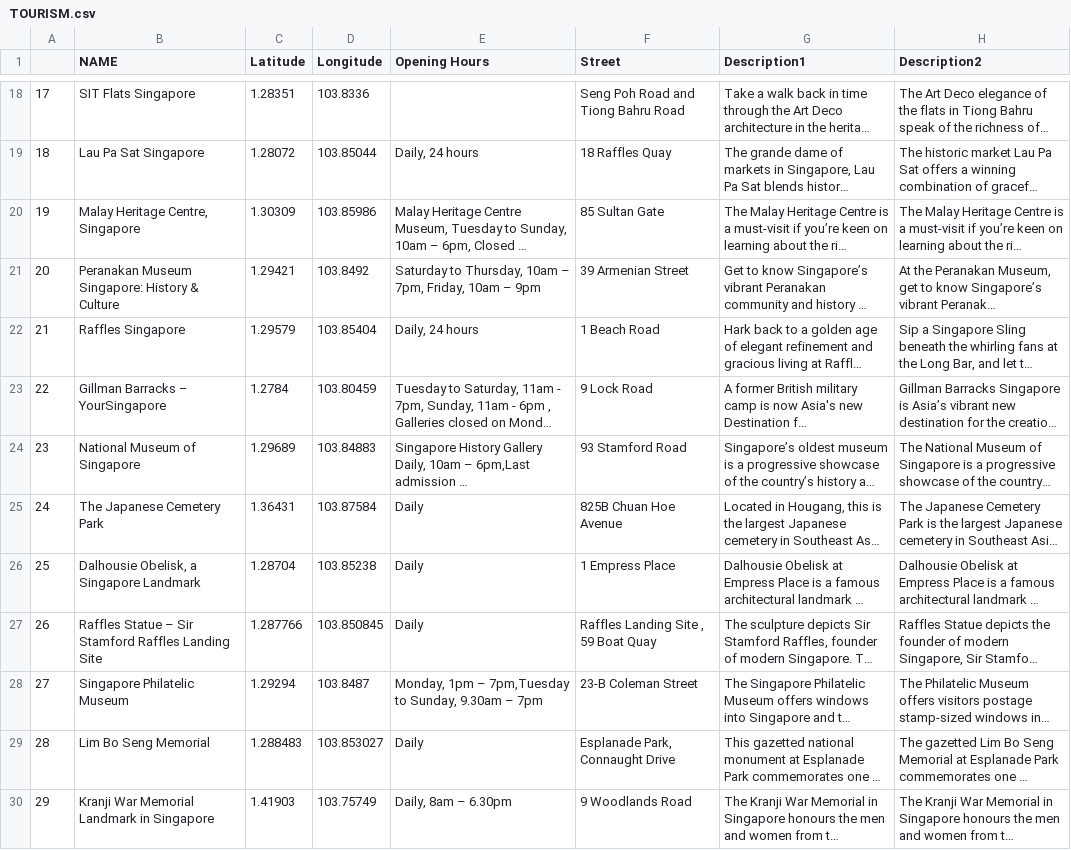
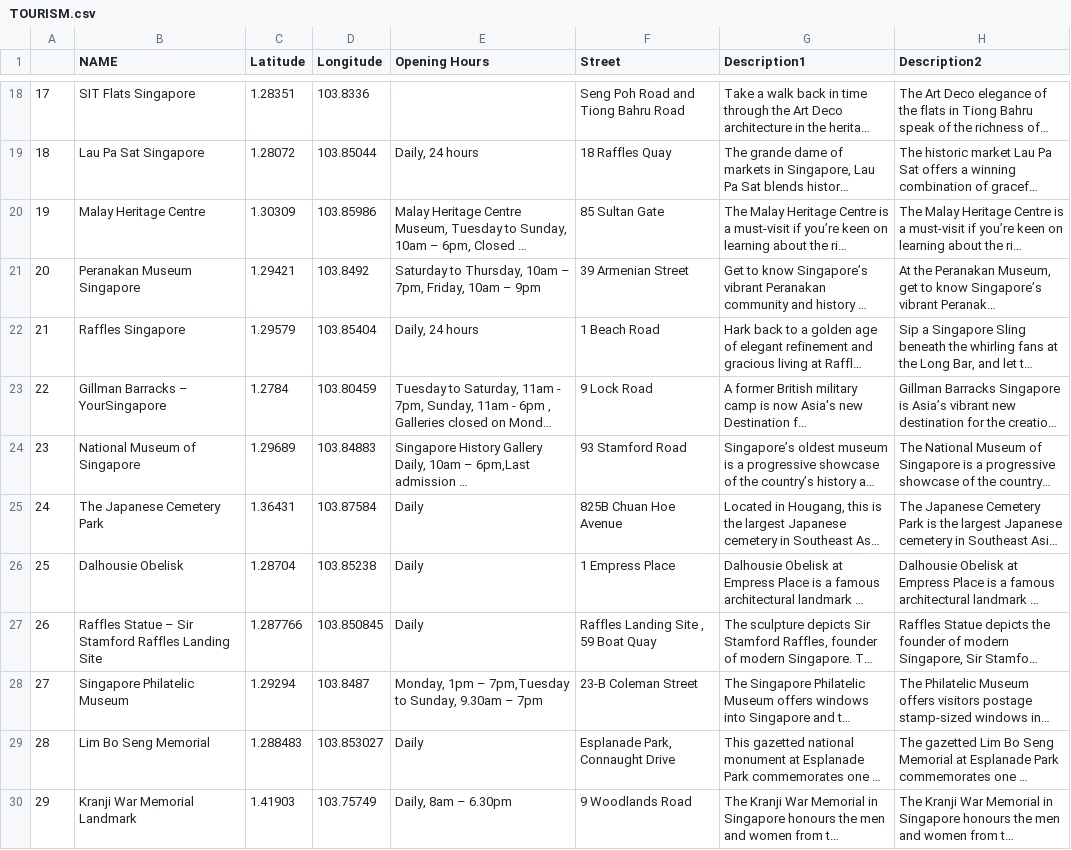
Before and after one commit to pngsebastian/discover-singapore, a CSV file: datasets/tourist attractions/TOURISM.csv, drawn as a sheet; only a part is shown, gaps mark what is left out; long unchanged cells end in …; the diff covers the shown part only; the diff names each change by its address in the sheet, - before the commit and + after, or states it on an @@ line.

Commit message:
chore: clean names of tourist attractions

```diff
--- a/datasets/tourist attractions/TOURISM.csv
+++ b/datasets/tourist attractions/TOURISM.csv
-B20 (NAME): Malay Heritage Centre, Singapore
+B20 (NAME): Malay Heritage Centre
-B21 (NAME): Peranakan Museum Singapore: History & Culture
+B21 (NAME): Peranakan Museum Singapore
-B26 (NAME): Dalhousie Obelisk, a Singapore Landmark
+B26 (NAME): Dalhousie Obelisk
-B30 (NAME): Kranji War Memorial Landmark in Singapore
+B30 (NAME): Kranji War Memorial Landmark
```
Also changed, not shown: 38 edited cells elsewhere in this file, 1 other file.
